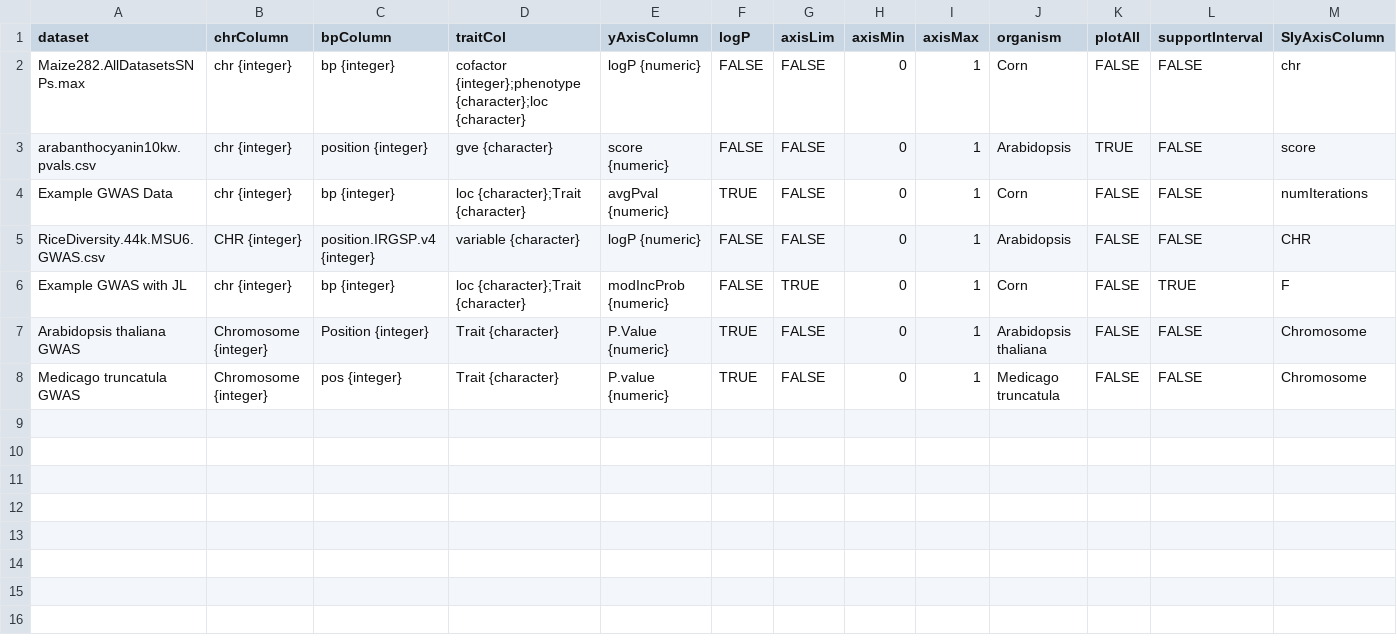
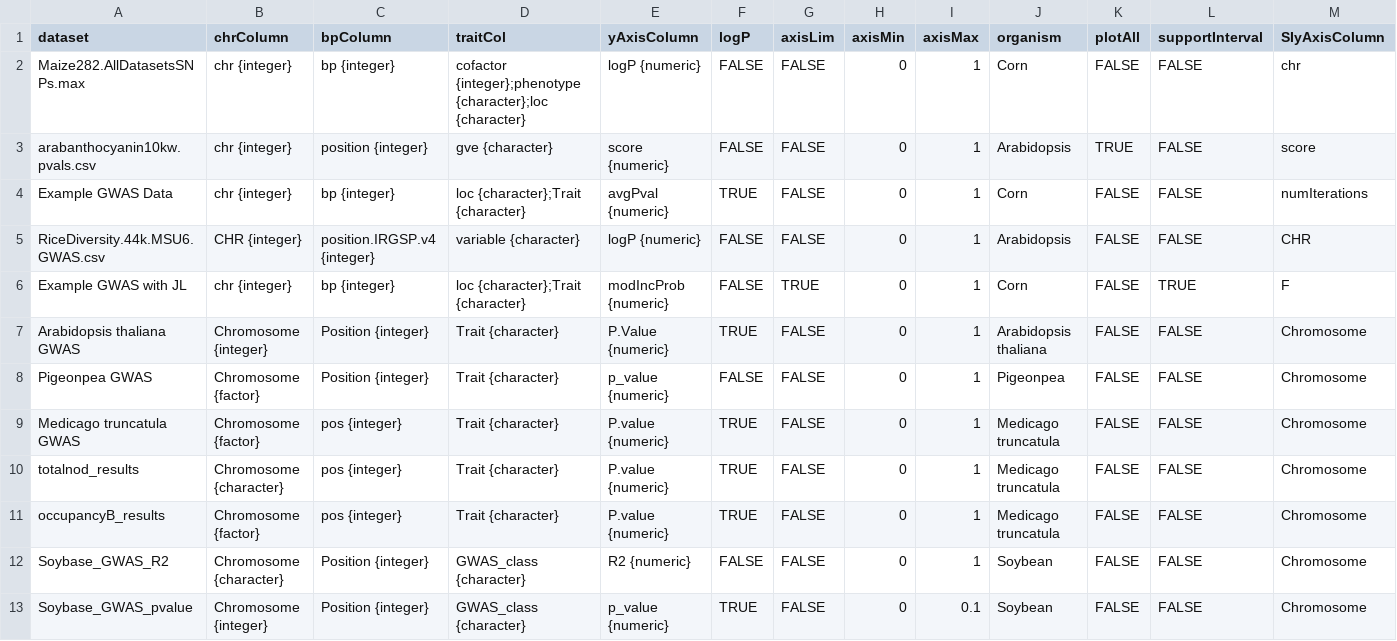
Before and after one commit to legumeinfo/ZBrowse, a CSV file: www/config/datasetProperties.csv, drawn as a sheet; only a part is shown; addresses are those after the commit; rows hold the shown columns only; the diff names each change by its address in the sheet, - before the commit and + after, or states it on an @@ line.

Commit message:
adding in more recent species stuff to github. Note that soybean linkouts are currently broken, though I think the only remaining issue there to be resolved is that the version of annotations that came with zBrowse was from gnm1.ann1 and we need to use gnm2.ann1 in order to connect to LIS services you'll know if you are working with the right version if the gene names look like : Glyma.20G116200 instead of Glyma07g34890
(and we'll also need to tack on our glyma. prefix in order for things to work
so glyma.Glyma.20G116200
and the like are what we're going for)

```diff
--- a/www/config/datasetProperties.csv
+++ b/www/config/datasetProperties.csv
+row 8: Pigeonpea GWAS | Chromosome {factor} | Position {integer} | Trait {character} | p_value {numeric} | FALSE | FALSE | 0 | 1 | Pigeonpea | FALSE | FALSE | Chromosome
-B9 (chrColumn): Chromosome {integer}
+B9 (chrColumn): Chromosome {factor}
+row 10: totalnod_results | Chromosome {character} | pos {integer} | Trait {character} | P.value {numeric} | TRUE | FALSE | 0 | 1 | Medicago truncatula | FALSE | FALSE | Chromosome
+row 11: occupancyB_results | Chromosome {factor} | pos {integer} | Trait {character} | P.value {numeric} | TRUE | FALSE | 0 | 1 | Medicago truncatula | FALSE | FALSE | Chromosome
+row 12: Soybase_GWAS_R2 | Chromosome {character} | Position {integer} | GWAS_class {character} | R2 {numeric} | FALSE | FALSE | 0 | 1 | Soybean | FALSE | FALSE | Chromosome
+row 13: Soybase_GWAS_pvalue | Chromosome {integer} | Position {integer} | GWAS_class {character} | p_value {numeric} | TRUE | FALSE | 0 | 0.1 | Soybean | FALSE | FALSE | Chromosome
```
Also changed, not shown: 7 other files.
